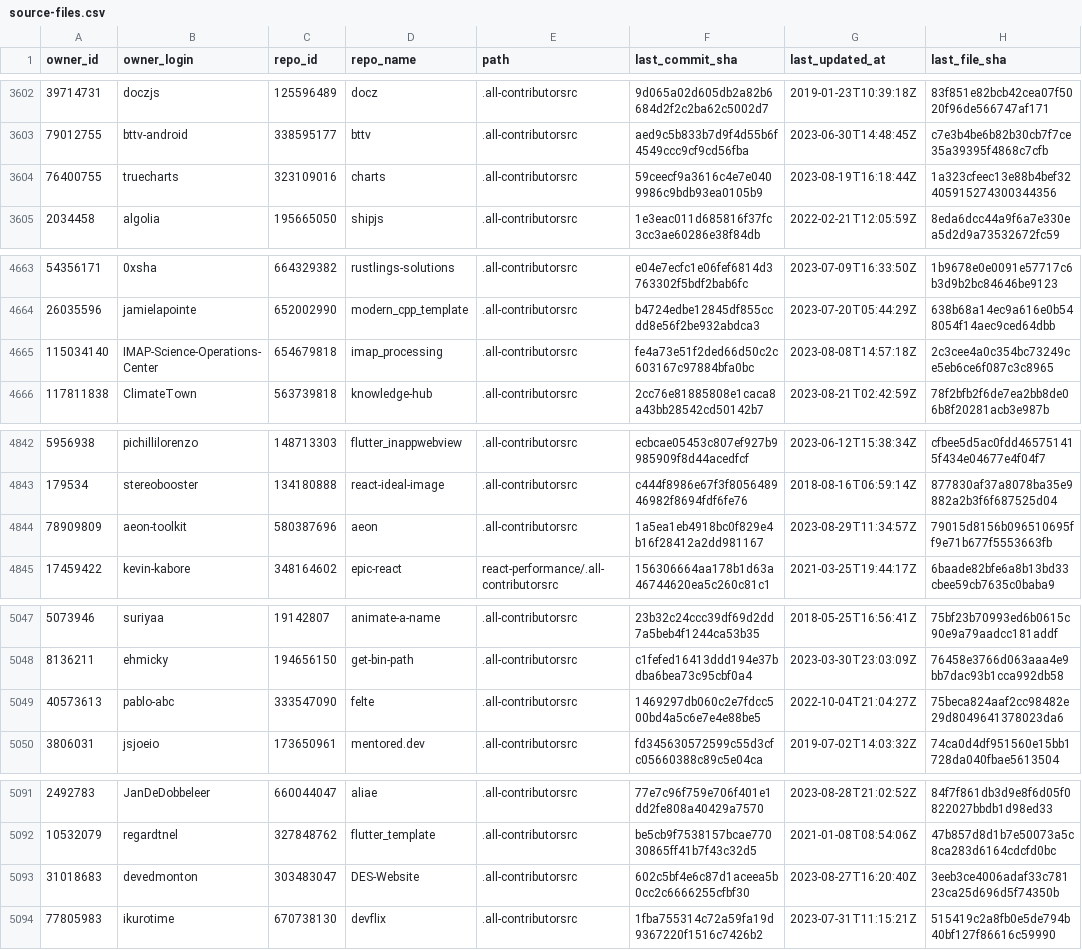
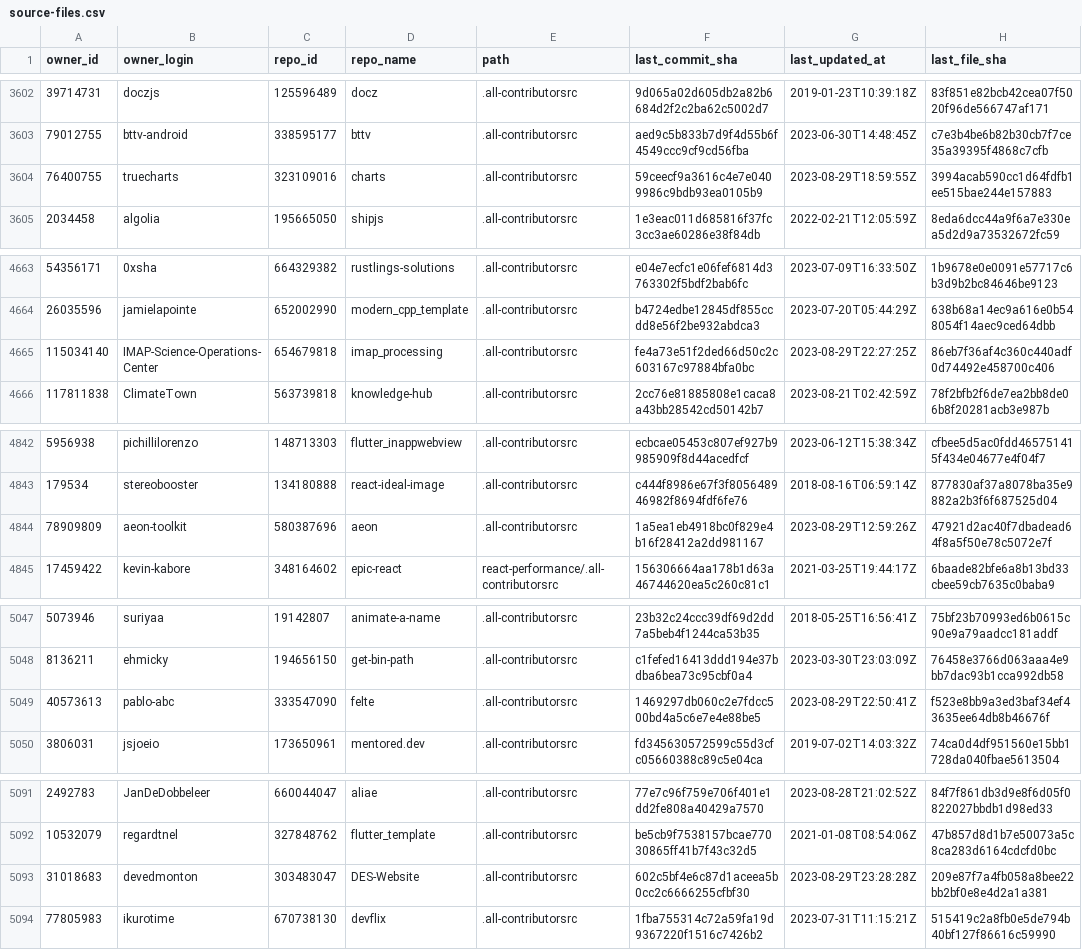
Before and after one commit to all-contributors/import, a CSV file: data/source-files.csv, drawn as a sheet; only a part is shown, gaps mark what is left out; the diff covers the shown part only.

```diff
--- a/data/source-files.csv
+++ b/data/source-files.csv
@@ -3603,3 +3603,3 @@ owner_id,owner_login,repo_id,repo_name,path,last_commit_sha,last_updated_at,last
 79012755,bttv-android,338595177,bttv,.all-contributorsrc,aed9c5b833b7d9f4d55b6f4549ccc9cf9cd56fba,2023-06-30T14:48:45Z,c7e3b4be6b82b30cb7f7ce35a39395f4868c7cfb
-76400755,truecharts,323109016,charts,.all-contributorsrc,59ceecf9a3616c4e7e0409986c9bdb93ea0105b9,2023-08-19T16:18:44Z,1a323cfeec13e88b4bef32405915274300344356
+76400755,truecharts,323109016,charts,.all-contributorsrc,59ceecf9a3616c4e7e0409986c9bdb93ea0105b9,2023-08-29T18:59:55Z,3994acab590cc1d64fdfb1ee515bae244e157883
 2034458,algolia,195665050,shipjs,.all-contributorsrc,1e3eac011d685816f37fc3cc3ae60286e38f84db,2022-02-21T12:05:59Z,8eda6dcc44a9f6a7e330ea5d2d9a73532672fc59
@@ -4664,3 +4664,3 @@ owner_id,owner_login,repo_id,repo_name,path,last_commit_sha,last_updated_at,last
 26035596,jamielapointe,652002990,modern_cpp_template,.all-contributorsrc,b4724edbe12845df855ccdd8e56f2be932abdca3,2023-07-20T05:44:29Z,638b68a14ec9a616e0b548054f14aec9ced64dbb
-115034140,IMAP-Science-Operations-Center,654679818,imap_processing,.all-contributorsrc,fe4a73e51f2ded66d50c2c603167c97884bfa0bc,2023-08-08T14:57:18Z,2c3cee4a0c354bc73249ce5eb6ce6f087c3c8965
+115034140,IMAP-Science-Operations-Center,654679818,imap_processing,.all-contributorsrc,fe4a73e51f2ded66d50c2c603167c97884bfa0bc,2023-08-29T22:27:25Z,86eb7f36af4c360c440adf0d74492e458700c406
 117811838,ClimateTown,563739818,knowledge-hub,.all-contributorsrc,2cc76e81885808e1caca8a43bb28542cd50142b7,2023-08-21T02:42:59Z,78f2bfb2f6de7ea2bb8de06b8f20281acb3e987b
@@ -4843,3 +4843,3 @@ owner_id,owner_login,repo_id,repo_name,path,last_commit_sha,last_updated_at,last
 179534,stereobooster,134180888,react-ideal-image,.all-contributorsrc,c444f8986e67f3f805648946982f8694fdf6fe76,2018-08-16T06:59:14Z,877830af37a8078ba35e9882a2b3f6f687525d04
-78909809,aeon-toolkit,580387696,aeon,.all-contributorsrc,1a5ea1eb4918bc0f829e4b16f28412a2dd981167,2023-08-29T11:34:57Z,79015d8156b096510695ff9e71b677f5553663fb
+78909809,aeon-toolkit,580387696,aeon,.all-contributorsrc,1a5ea1eb4918bc0f829e4b16f28412a2dd981167,2023-08-29T12:59:26Z,47921d2ac40f7dbadead64f8a5f50e78c5072e7f
 17459422,kevin-kabore,348164602,epic-react,react-performance/.all-contributorsrc,156306664aa178b1d63a46744620ea5c260c81c1,2021-03-25T19:44:17Z,6baade82bfe6a8b13bd33cbee59cb7635c0baba9
@@ -5048,3 +5048,3 @@ owner_id,owner_login,repo_id,repo_name,path,last_commit_sha,last_updated_at,last
 8136211,ehmicky,194656150,get-bin-path,.all-contributorsrc,c1fefed16413ddd194e37bdba6bea73c95cbf0a4,2023-03-30T23:03:09Z,76458e3766d063aaa4e9bb7dac93b1cca992db58
-40573613,pablo-abc,333547090,felte,.all-contributorsrc,1469297db060c2e7fdcc500bd4a5c6e7e4e88be5,2022-10-04T21:04:27Z,75beca824aaf2cc98482e29d8049641378023da6
+40573613,pablo-abc,333547090,felte,.all-contributorsrc,1469297db060c2e7fdcc500bd4a5c6e7e4e88be5,2023-08-29T22:50:41Z,f523e8bb9a3ed3baf34ef43635ee64db8b46676f
 3806031,jsjoeio,173650961,mentored.dev,.all-contributorsrc,fd345630572599c55d3cfc05660388c89c5e04ca,2019-07-02T14:03:32Z,74ca0d4df951560e15bb1728da040fbae5613504
@@ -5092,3 +5092,3 @@ owner_id,owner_login,repo_id,repo_name,path,last_commit_sha,last_updated_at,last
 10532079,regardtnel,327848762,flutter_template,.all-contributorsrc,be5cb9f7538157bcae77030865ff41b7f43c32d5,2021-01-08T08:54:06Z,47b857d8d1b7e50073a5c8ca283d6164cdcfd0bc
-31018683,devedmonton,303483047,DES-Website,.all-contributorsrc,602c5bf4e6c87d1aceea5b0cc2c6666255cfbf30,2023-08-27T16:20:40Z,3eeb3ce4006adaf33c78123ca25d696d5f74350b
+31018683,devedmonton,303483047,DES-Website,.all-contributorsrc,602c5bf4e6c87d1aceea5b0cc2c6666255cfbf30,2023-08-29T23:28:28Z,209e87f7a4fb058a8bee22bb2bf0e8e4d2a1a381
 77805983,ikurotime,670738130,devflix,.all-contributorsrc,1fba755314c72a59fa19d9367220f1516c7426b2,2023-07-31T11:15:21Z,515419c2a8fb0e5de794b40bf127f86616c59990
```
Also changed, not shown: 13 added rows, 1 removed row and 18 edited cells elsewhere in this file.
